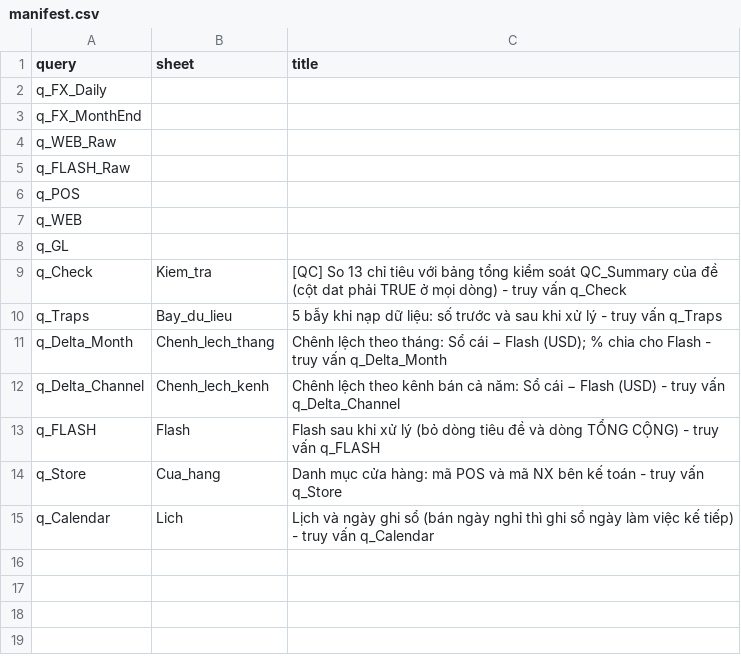
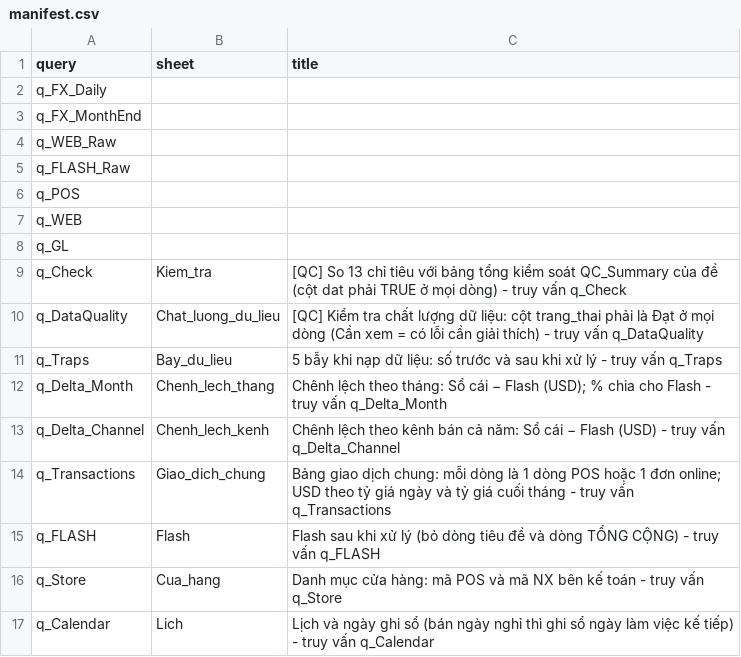
Before and after one commit to AIVIETNAM-AIO-JishaUyen/nexa-home-revenue-recon, a CSV file: excel/queries/manifest.csv, drawn as a sheet; the diff names each change by its address in the sheet, - before the commit and + after, or states it on an @@ line.

```diff
--- a/excel/queries/manifest.csv
+++ b/excel/queries/manifest.csv
+row 10: q_DataQuality | Chat_luong_du_lieu | [QC] Kiểm tra chất lượng dữ liệu: cột trang_thai phải là Đạt ở mọi dòng (Cần xem = có lỗi cần giải thích) - truy vấn q_DataQuality
+row 14: q_Transactions | Giao_dich_chung | Bảng giao dịch chung: mỗi dòng là 1 dòng POS hoặc 1 đơn online; USD theo tỷ giá ngày và tỷ giá cuối tháng - truy vấn q_Transactions
```
Also changed, not shown: 1 other file.
